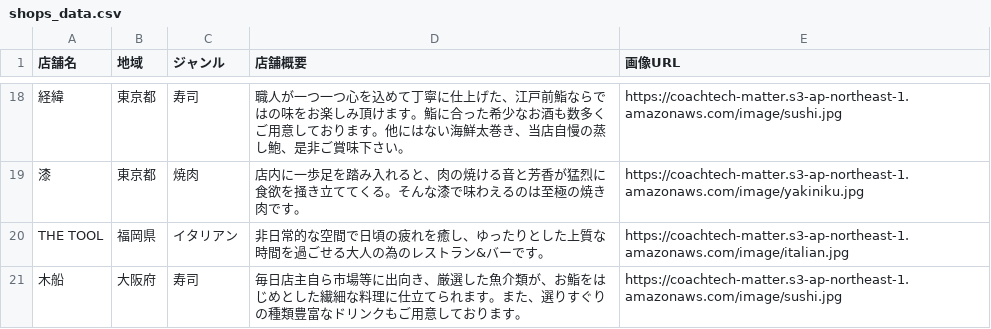
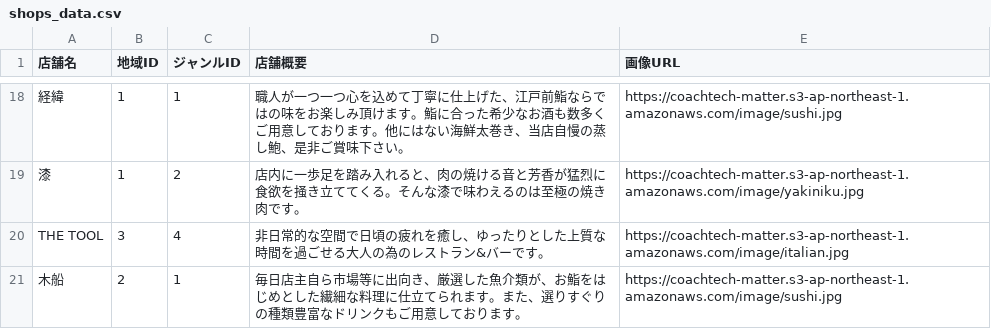
Before and after one commit to sumiyoshi0123/Rese, a CSV file: src/database/seeders/data/shops_data.csv, drawn as a sheet; only a part is shown, gaps mark what is left out; the diff covers the shown part only; the diff names each change by its address in the sheet, - before the commit and + after, or states it on an @@ line.

```diff
--- a/src/database/seeders/data/shops_data.csv
+++ b/src/database/seeders/data/shops_data.csv
-B1: 地域
+B1: 地域ID
-C1: ジャンル
+C1: ジャンルID
-B18:B19 (地域ID): 東京都
+B18:B19 (地域ID): 1
-C18 (ジャンルID): 寿司
+C18 (ジャンルID): 1
-C19 (ジャンルID): 焼肉
+C19 (ジャンルID): 2
-B20 (地域ID): 福岡県
+B20 (地域ID): 3
-C20 (ジャンルID): イタリアン
+C20 (ジャンルID): 4
-B21 (地域ID): 大阪府
+B21 (地域ID): 2
-C21 (ジャンルID): 寿司
+C21 (ジャンルID): 1
```
Also changed, not shown: 32 edited cells elsewhere in this file, 12 other files.
